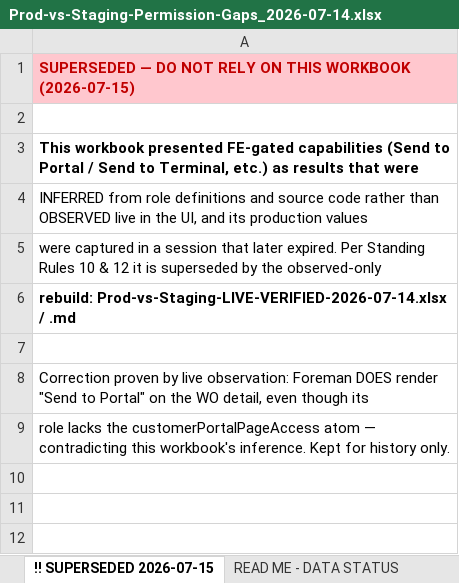
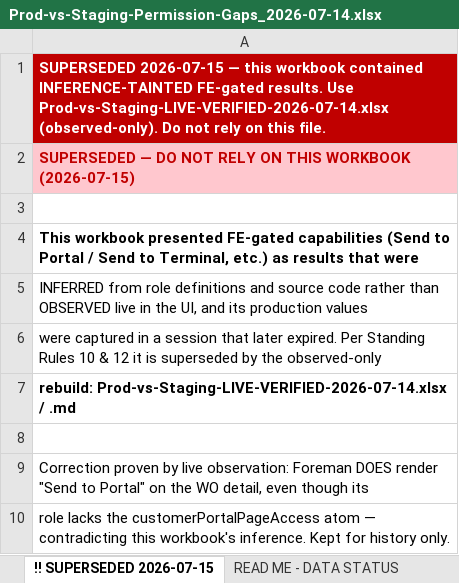
Before and after one commit to bilalmuzamil-sketch/Manual-test-Cases, an Excel workbook: build/custom-roles-run/Prod-vs-Staging-Permission-Gaps_2026-07-14.xlsx, sheet !! SUPERSEDED 2026-07-15, drawn as a sheet; values as stored, in another font and other column widths than the file's, no borders; the diff names each change by its address in the sheet, - before the commit and + after, or states it on an @@ line.

```diff
--- a/build/custom-roles-run/Prod-vs-Staging-Permission-Gaps_2026-07-14.xlsx (sheet !! SUPERSEDED 2026-07-15)
+++ b/build/custom-roles-run/Prod-vs-Staging-Permission-Gaps_2026-07-14.xlsx (sheet !! SUPERSEDED 2026-07-15)
+row 1: SUPERSEDED 2026-07-15 — this workbook contained INFERENCE-TAINTED FE-gated results. Use Prod-vs-Staging-LIVE-VERIFIED-2026-07-14.xlsx (observed-only). Do not rely on this file.
```
Also changed, not shown: build/custom-roles-run/Prod-vs-Staging-LIVE-VERIFIED-2026-07-14.xlsx, 38 other files.
